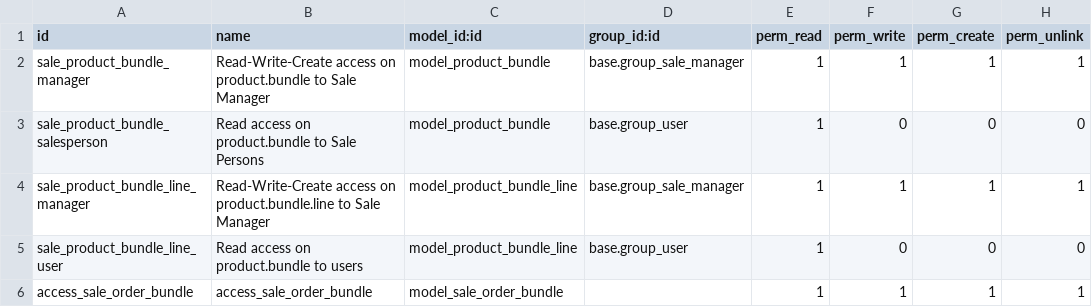
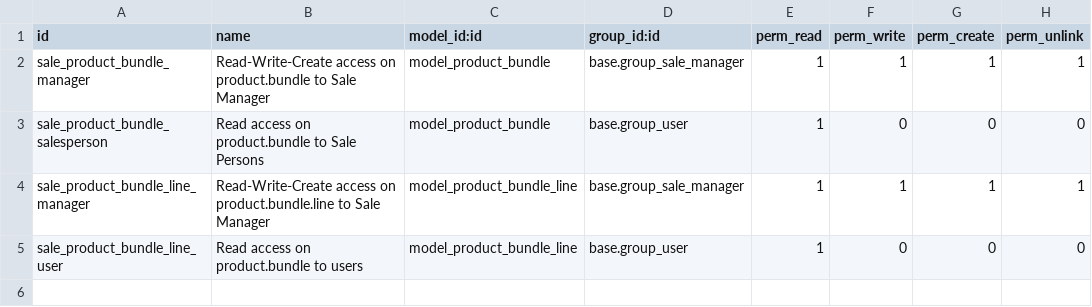
Before and after one commit to OCA/sale-workflow, a CSV file: sale_product_bundle/security/ir.model.access.csv, drawn as a sheet; the diff names each change by its address in the sheet, - before the commit and + after, or states it on an @@ line.

Commit message:
ir rules not need on transient model

```diff
--- a/sale_product_bundle/security/ir.model.access.csv
+++ b/sale_product_bundle/security/ir.model.access.csv
-row 6: access_sale_order_bundle | access_sale_order_bundle | model_sale_order_bundle |  | 1 | 1 | 1 | 1
```
